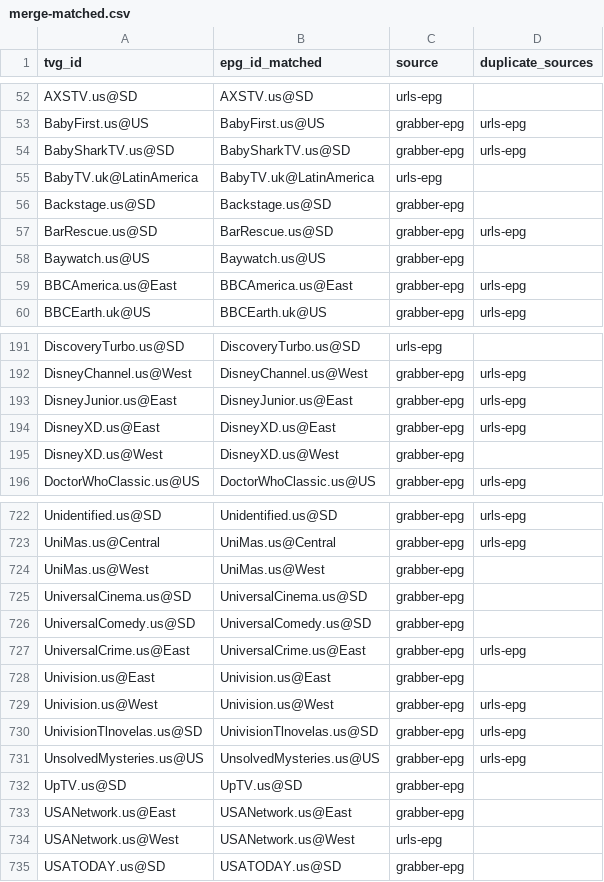
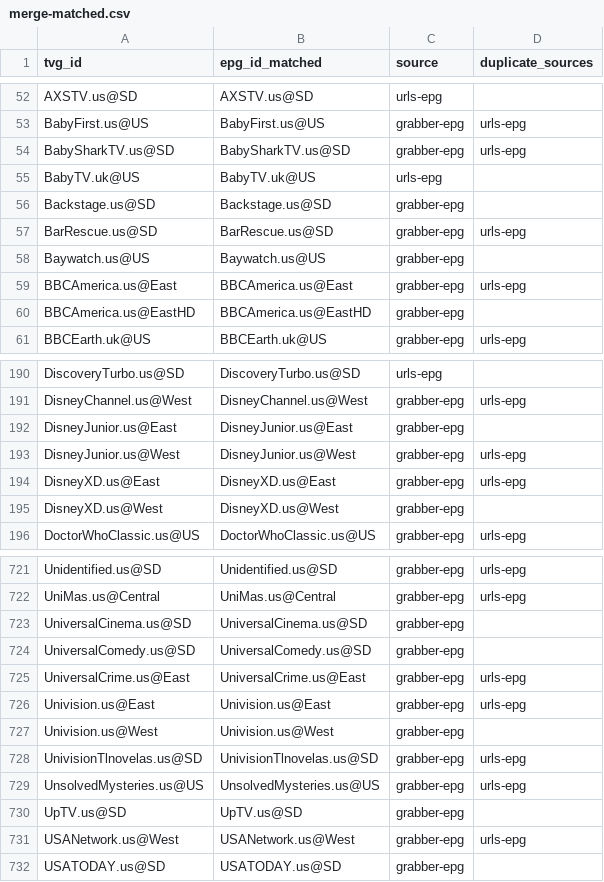
Before and after one commit to umarjamilpc/EPG-LIST-GEN, a CSV file: epgs/US/reports/merge-matched.csv, drawn as a sheet; only a part is shown, gaps mark what is left out; the diff covers the shown part only.

```diff
--- a/epgs/US/reports/merge-matched.csv
+++ b/epgs/US/reports/merge-matched.csv
@@ -54,3 +54,3 @@ BabyFirst.us@US,BabyFirst.us@US,grabber-epg,urls-epg
 BabySharkTV.us@SD,BabySharkTV.us@SD,grabber-epg,urls-epg
-BabyTV.uk@LatinAmerica,BabyTV.uk@LatinAmerica,urls-epg,
+BabyTV.uk@US,BabyTV.uk@US,urls-epg,
 Backstage.us@SD,Backstage.us@SD,grabber-epg,
@@ -59,2 +59,3 @@ Baywatch.us@US,Baywatch.us@US,grabber-epg,
 BBCAmerica.us@East,BBCAmerica.us@East,grabber-epg,urls-epg
+BBCAmerica.us@EastHD,BBCAmerica.us@EastHD,grabber-epg,
 BBCEarth.uk@US,BBCEarth.uk@US,grabber-epg,urls-epg
@@ -192,3 +191,4 @@ DiscoveryTurbo.us@SD,DiscoveryTurbo.us@SD,urls-epg,
 DisneyChannel.us@West,DisneyChannel.us@West,grabber-epg,urls-epg
-DisneyJunior.us@East,DisneyJunior.us@East,grabber-epg,urls-epg
+DisneyJunior.us@East,DisneyJunior.us@East,grabber-epg,
+DisneyJunior.us@West,DisneyJunior.us@West,grabber-epg,urls-epg
 DisneyXD.us@East,DisneyXD.us@East,grabber-epg,urls-epg
@@ -723,3 +722,2 @@ Unidentified.us@SD,Unidentified.us@SD,grabber-epg,urls-epg
 UniMas.us@Central,UniMas.us@Central,grabber-epg,urls-epg
-UniMas.us@West,UniMas.us@West,grabber-epg,
 UniversalCinema.us@SD,UniversalCinema.us@SD,grabber-epg,
@@ -727,4 +725,4 @@ UniversalComedy.us@SD,UniversalComedy.us@SD,grabber-epg,
 UniversalCrime.us@East,UniversalCrime.us@East,grabber-epg,urls-epg
-Univision.us@East,Univision.us@East,grabber-epg,
-Univision.us@West,Univision.us@West,grabber-epg,urls-epg
+Univision.us@East,Univision.us@East,grabber-epg,urls-epg
+Univision.us@West,Univision.us@West,grabber-epg,
 UnivisionTlnovelas.us@SD,UnivisionTlnovelas.us@SD,grabber-epg,urls-epg
@@ -732,4 +730,3 @@ UnsolvedMysteries.us@US,UnsolvedMysteries.us@US,grabber-epg,urls-epg
 UpTV.us@SD,UpTV.us@SD,grabber-epg,
-USANetwork.us@East,USANetwork.us@East,grabber-epg,
-USANetwork.us@West,USANetwork.us@West,urls-epg,
+USANetwork.us@West,USANetwork.us@West,grabber-epg,urls-epg
 USATODAY.us@SD,USATODAY.us@SD,grabber-epg,
```
Also changed, not shown: 3 added rows, 6 removed rows and 19 edited cells elsewhere in this file, epgs/US/reports/grabber-matched.csv, epgs/US/reports/urls-matched.csv, 13 other files.
